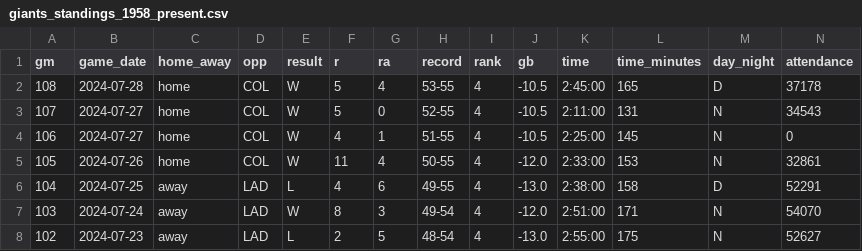
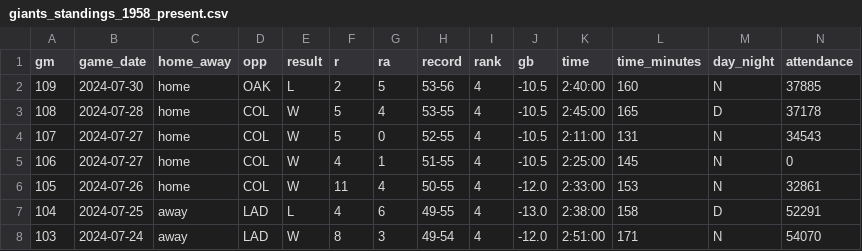
Before and after one commit to wilkens/giants, a CSV file: data/standings/giants_standings_1958_present.csv, drawn as a sheet; only a part is shown; the shorter side is filled out with more unchanged rows; rows hold the shown columns only; the diff names each change by its address in the sheet, - before the commit and + after, or states it on an @@ line.

Commit message:
Automated update of Giants data, visuals

```diff
--- a/data/standings/giants_standings_1958_present.csv
+++ b/data/standings/giants_standings_1958_present.csv
+row 2: 109 | 2024-07-30 | home | OAK | L | 2 | 5 | 53-56 | 4 | -10.5 | 2:40:00 | 160 | N | 37885
```
Also changed, not shown: data/pitching/giants_pitching_totals_current.csv, data/standings/giants_season_outcomes.csv, 17 other files.
